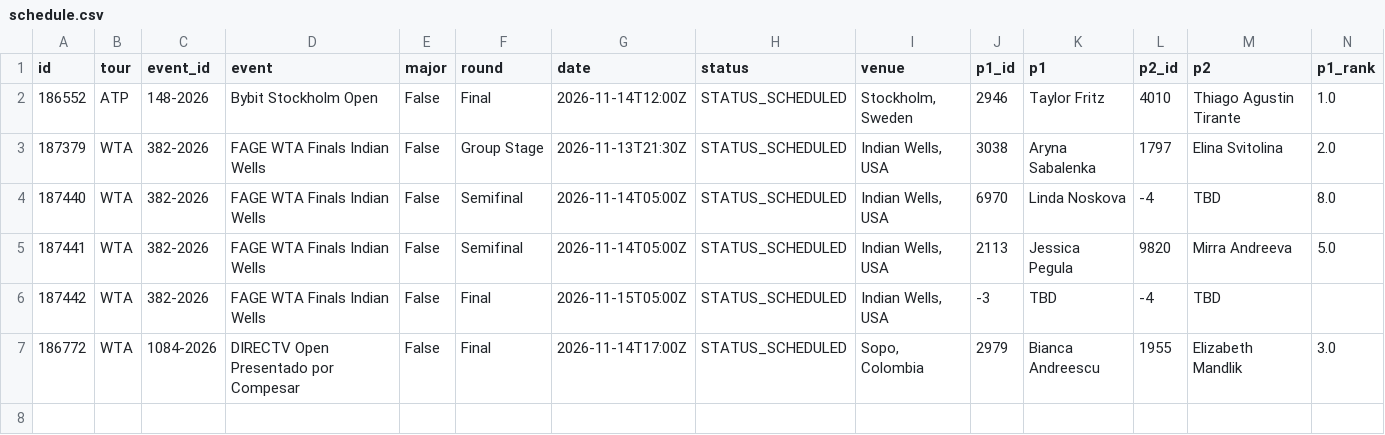
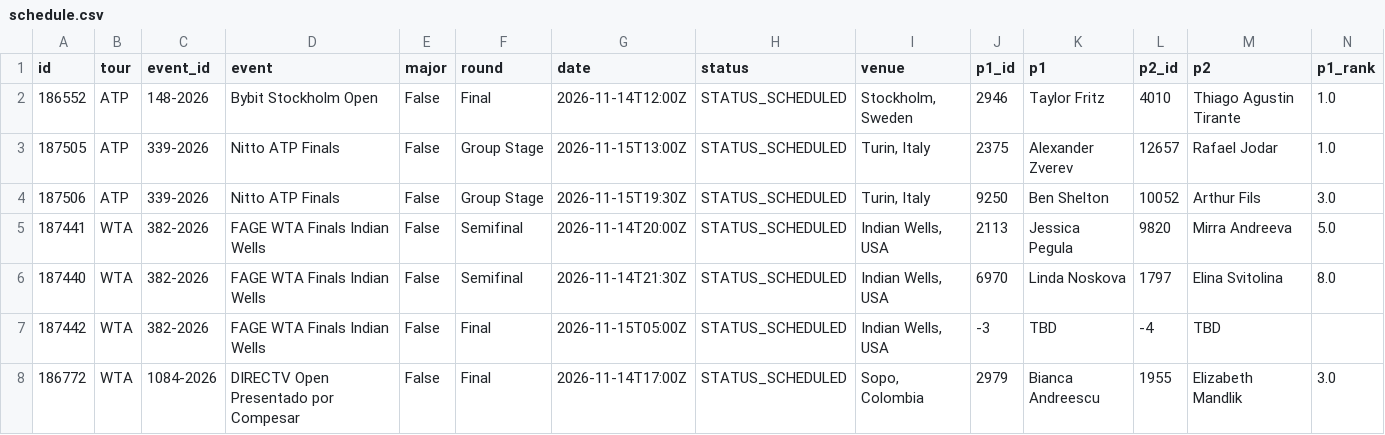
Before and after one commit to tessoncharles-sys/paris-data, a CSV file: data/raw/tennis/schedule.csv, drawn as a sheet; only a part is shown; removed rows and columns are numbered as before the commit, all else as after; rows hold the shown columns only; the diff names each change by its address in the sheet, - before the commit and + after, or states it on an @@ line.

```diff
--- a/data/raw/tennis/schedule.csv
+++ b/data/raw/tennis/schedule.csv
-row 3: 187379 | WTA | 382-2026 | FAGE WTA Finals Indian Wells | False | Group Stage | 2026-11-13T21:30Z | STATUS_SCHEDULED | Indian Wells, USA | 3038 | Aryna Sabalenka | 1797 | Elina Svitolina | 2.0
-row 4: 187440 | WTA | 382-2026 | FAGE WTA Finals Indian Wells | False | Semifinal | 2026-11-14T05:00Z | STATUS_SCHEDULED | Indian Wells, USA | 6970 | Linda Noskova | -4 | TBD | 8.0
+row 3: 187505 | ATP | 339-2026 | Nitto ATP Finals | False | Group Stage | 2026-11-15T13:00Z | STATUS_SCHEDULED | Turin, Italy | 2375 | Alexander Zverev | 12657 | Rafael Jodar | 1.0
+row 4: 187506 | ATP | 339-2026 | Nitto ATP Finals | False | Group Stage | 2026-11-15T19:30Z | STATUS_SCHEDULED | Turin, Italy | 9250 | Ben Shelton | 10052 | Arthur Fils | 3.0
-G5 (date): 2026-11-14T05:00Z
+G5 (date): 2026-11-14T20:00Z
+row 6: 187440 | WTA | 382-2026 | FAGE WTA Finals Indian Wells | False | Semifinal | 2026-11-14T21:30Z | STATUS_SCHEDULED | Indian Wells, USA | 6970 | Linda Noskova | 1797 | Elina Svitolina | 8.0
```
Also changed, not shown: data/raw/handball/results.csv, 12 other files.
